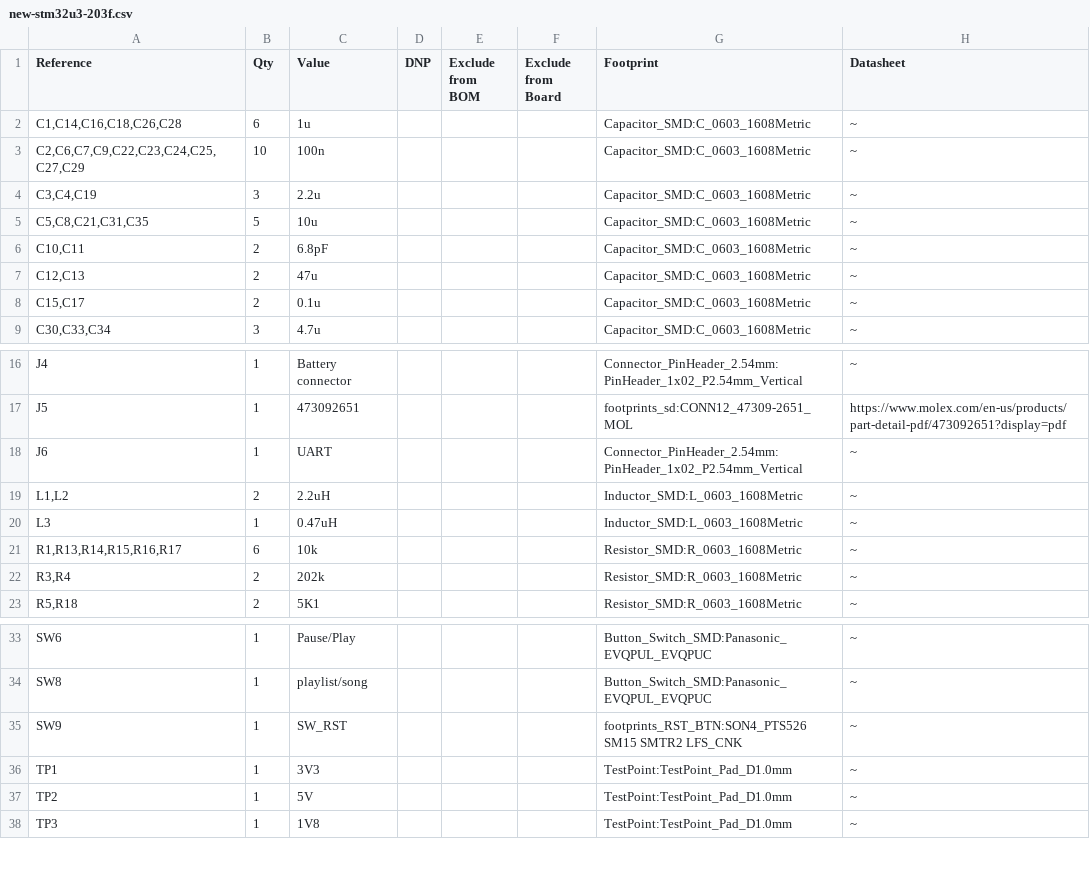
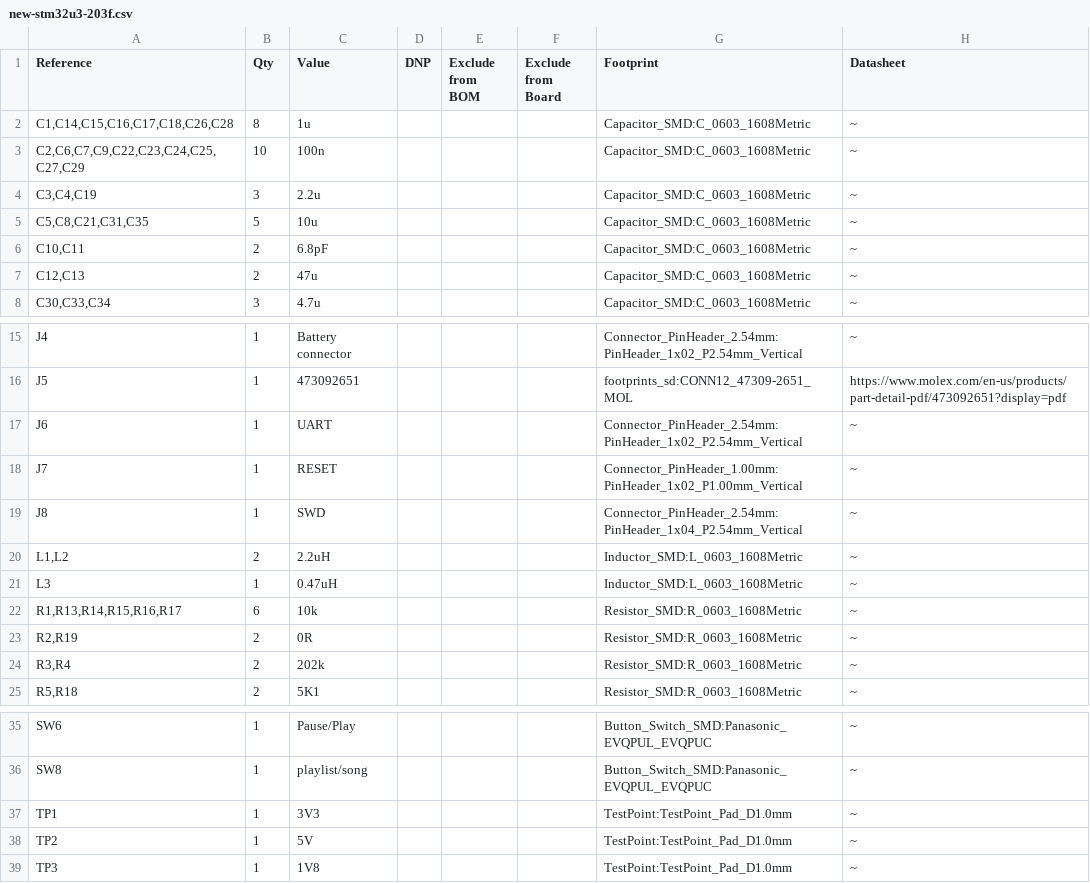
Before and after one commit to IsaacNorris/new-stm32u3-203f-hardware, a CSV file: new-stm32u3-203f/new-stm32u3-203f.csv, drawn as a sheet; only a part is shown, gaps mark what is left out.

```diff
--- a/new-stm32u3-203f/new-stm32u3-203f.csv
+++ b/new-stm32u3-203f/new-stm32u3-203f.csv
@@ -1,3 +1,3 @@
 "Reference","Qty","Value","DNP","Exclude from BOM","Exclude from Board","Footprint","Datasheet"
-"C1,C14,C16,C18,C26,C28","6","1u","","","","Capacitor_SMD:C_0603_1608Metric","~"
+"C1,C14,C15,C16,C17,C18,C26,C28","8","1u","","","","Capacitor_SMD:C_0603_1608Metric","~"
 "C2,C6,C7,C9,C22,C23,C24,C25,C27,C29","10","100n","","","","Capacitor_SMD:C_0603_1608Metric","~"
@@ -7,3 +7,2 @@
 "C12,C13","2","47u","","","","Capacitor_SMD:C_0603_1608Metric","~"
-"C15,C17","2","0.1u","","","","Capacitor_SMD:C_0603_1608Metric","~"
 "C30,C33,C34","3","4.7u","","","","Capacitor_SMD:C_0603_1608Metric","~"
@@ -18,2 +17,4 @@
 "J6","1","UART","","","","Connector_PinHeader_2.54mm:PinHeader_1x02_P2.54mm_Vertical","~"
+"J7","1","RESET","","","","Connector_PinHeader_1.00mm:PinHeader_1x02_P1.00mm_Vertical","~"
+"J8","1","SWD","","","","Connector_PinHeader_2.54mm:PinHeader_1x04_P2.54mm_Vertical","~"
 "L1,L2","2","2.2uH","","","","Inductor_SMD:L_0603_1608Metric","~"
@@ -21,2 +22,3 @@
 "R1,R13,R14,R15,R16,R17","6","10k","","","","Resistor_SMD:R_0603_1608Metric","~"
+"R2,R19","2","0R","","","","Resistor_SMD:R_0603_1608Metric","~"
 "R3,R4","2","202k","","","","Resistor_SMD:R_0603_1608Metric","~"
@@ -34,3 +36,2 @@
 "SW8","1","playlist/song","","","","Button_Switch_SMD:Panasonic_EVQPUL_EVQPUC","~"
-"SW9","1","SW_RST","","","","footprints_RST_BTN:SON4_PTS526 SM15 SMTR2 LFS_CNK","~"
 "TP1","1","3V3","","","","TestPoint:TestPoint_Pad_D1.0mm","~"
```
Also changed, not shown: 11 other files.
